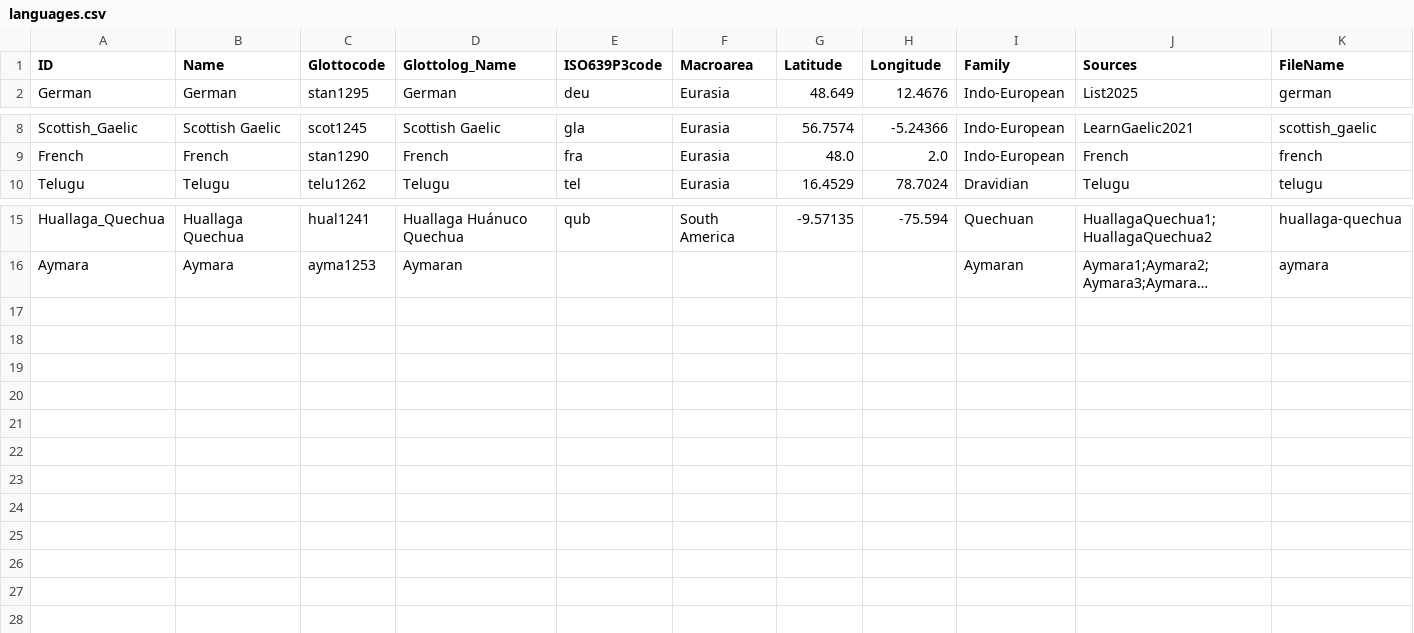
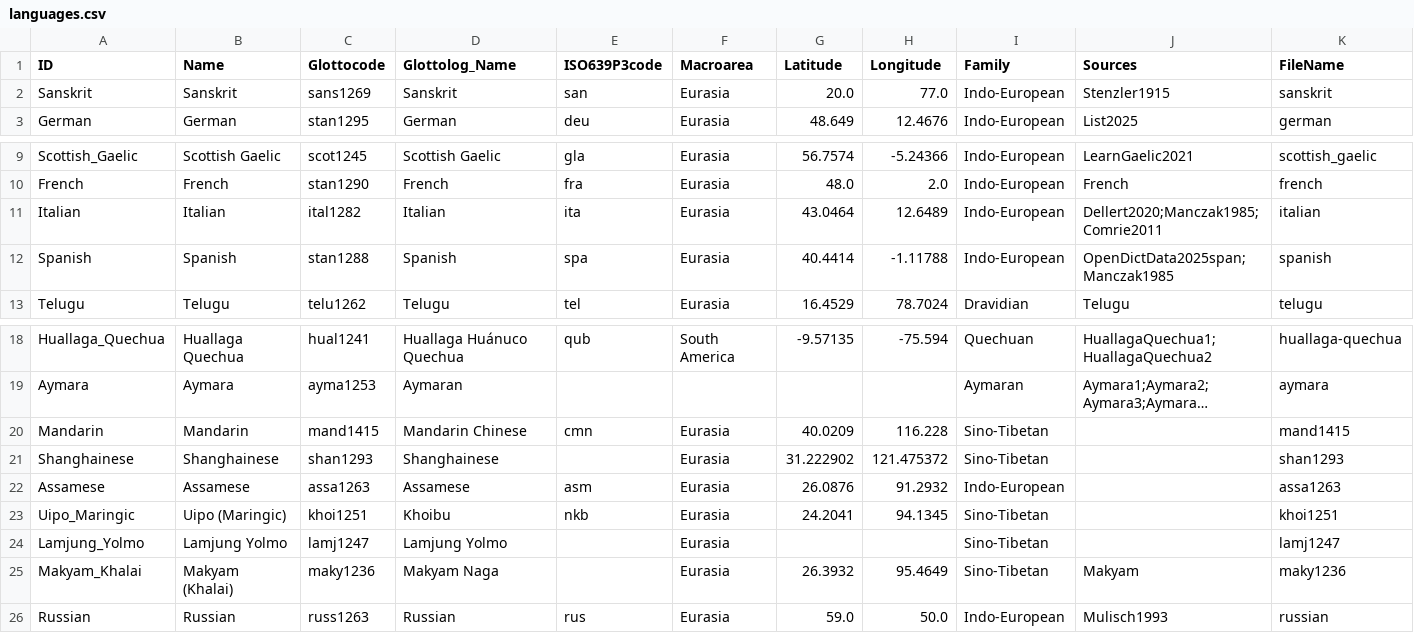
Before and after one commit to numeralbank/cosinus, a CSV file: cldf/languages.csv, drawn as a sheet; only a part is shown, gaps mark what is left out; long unchanged cells end in …; the diff names each change by its address in the sheet, - before the commit and + after, or states it on an @@ line.

```diff
--- a/cldf/languages.csv
+++ b/cldf/languages.csv
+row 2: Sanskrit | Sanskrit | sans1269 | Sanskrit | san | Eurasia | 20.0 | 77.0 | Indo-European | Stenzler1915 | sanskrit
+row 11: Italian | Italian | ital1282 | Italian | ita | Eurasia | 43.0464 | 12.6489 | Indo-European | Dellert2020;Manczak1985;Comrie2011 | italian
+row 12: Spanish | Spanish | stan1288 | Spanish | spa | Eurasia | 40.4414 | -1.11788 | Indo-European | OpenDictData2025span;Manczak1985 | spanish
+row 20: Mandarin | Mandarin | mand1415 | Mandarin Chinese | cmn | Eurasia | 40.0209 | 116.228 | Sino-Tibetan |  | mand1415
+row 21: Shanghainese | Shanghainese | shan1293 | Shanghainese |  | Eurasia | 31.222902 | 121.475372 | Sino-Tibetan |  | shan1293
+row 22: Assamese | Assamese | assa1263 | Assamese | asm | Eurasia | 26.0876 | 91.2932 | Indo-European |  | assa1263
+row 23: Uipo_Maringic | Uipo (Maringic) | khoi1251 | Khoibu | nkb | Eurasia | 24.2041 | 94.1345 | Sino-Tibetan |  | khoi1251
+row 24: Lamjung_Yolmo | Lamjung Yolmo | lamj1247 | Lamjung Yolmo |  | Eurasia |  |  | Sino-Tibetan |  | lamj1247
+row 25: Makyam_Khalai | Makyam (Khalai) | maky1236 | Makyam Naga |  | Eurasia | 26.3932 | 95.4649 | Sino-Tibetan | Makyam | maky1236
+row 26: Russian | Russian | russ1263 | Russian | rus | Eurasia | 59.0 | 50.0 | Indo-European | Mulisch1993 | russian
```
Also changed, not shown: cldf/parameters.csv, etc/concepts.csv, 11 other files.
